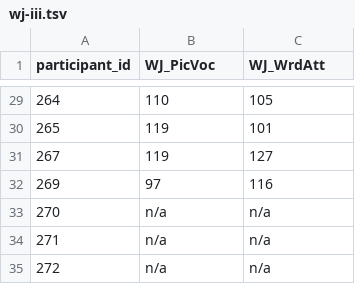
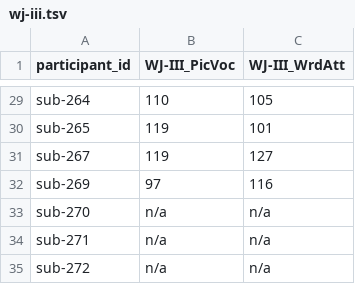
Before and after one commit to OpenNeuroDatasets-JSONLD/ds003459, a TSV file: phenotype/wj-iii.tsv, drawn as a sheet; only a part is shown, gaps mark what is left out; the diff covers the shown part only.

```diff
--- a/phenotype/wj-iii.tsv
+++ b/phenotype/wj-iii.tsv
@@ -1 +1 @@
-participant_id	WJ_PicVoc	WJ_WrdAtt
+participant_id	WJ-III_PicVoc	WJ-III_WrdAtt
@@ -29,7 +29,7 @@ participant_id	WJ_PicVoc	WJ_WrdAtt
-264	110	105
-265	119	101
-267	119	127
-269	97	116
-270	n/a	n/a
-271	n/a	n/a
-272	n/a	n/a
+sub-264	110	105
+sub-265	119	101
+sub-267	119	127
+sub-269	97	116
+sub-270	n/a	n/a
+sub-271	n/a	n/a
+sub-272	n/a	n/a
```
Also changed, not shown: 27 edited cells elsewhere in this file.
